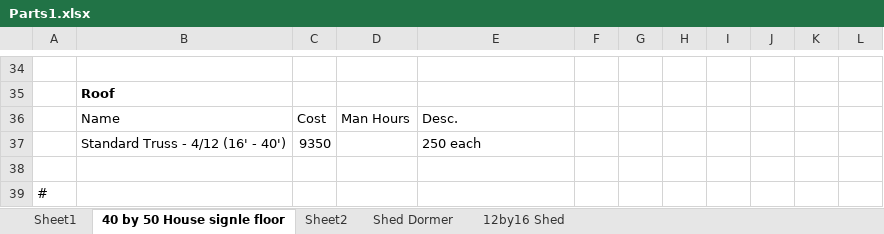
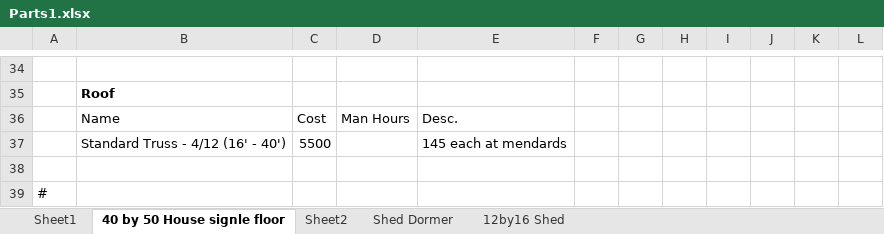
Before and after one commit to MichaelGrabinski/argon-dashboard-django, an Excel workbook: Plans/Parts1.xlsx, sheet 40 by 50 House signle floor, drawn as a sheet; only a part is shown, gaps mark what is left out; values as stored, in another font and other column widths than the file's, no borders; removed rows and columns are numbered as before the commit, all else as after; the diff names each change by its address in the sheet, - before the commit and + after, or states it on an @@ line.

```diff
--- a/Plans/Parts1.xlsx (sheet 40 by 50 House signle floor)
+++ b/Plans/Parts1.xlsx (sheet 40 by 50 House signle floor)
-row 37:  | Standard Truss - 4/12 (16' - 40') | 9350 |  | 250 each
+row 37:  | Standard Truss - 4/12 (16' - 40') | 5500 |  | 145 each at mendards
```
Also changed, not shown: 2 other files.
